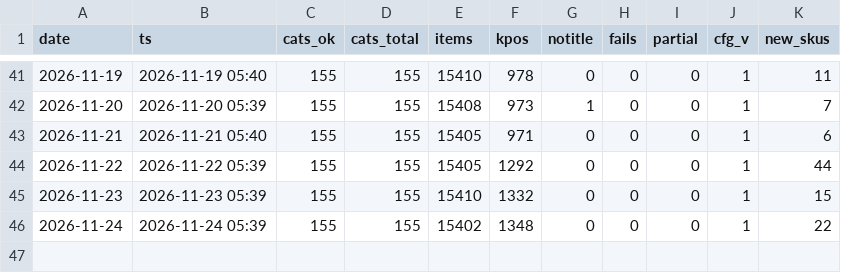
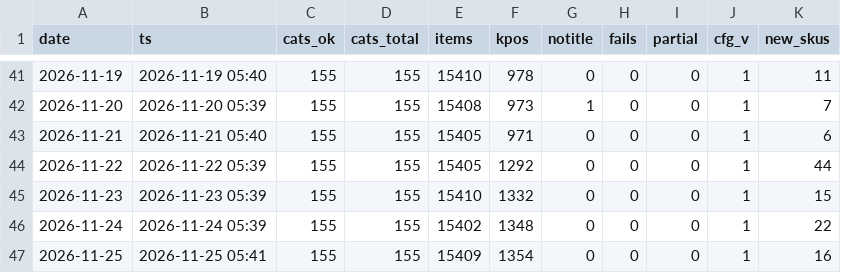
Before and after one commit to dayyyline-lgtm/coverage-dashboard, a CSV file: amazon-beauty-tracker/data/subcat/days.csv, drawn as a sheet; only a part is shown, gaps mark what is left out.

```diff
--- a/amazon-beauty-tracker/data/subcat/days.csv
+++ b/amazon-beauty-tracker/data/subcat/days.csv
@@ -46 +46,2 @@ date,ts,cats_ok,cats_total,items,kpos,notitle,fails,partial,cfg_v,new_skus
 2026-11-24,2026-11-24 05:39,155,155,15402,1348,0,0,0,1,22
+2026-11-25,2026-11-25 05:41,155,155,15409,1354,0,0,0,1,16
```
Also changed, not shown: amazon-beauty-tracker/data/lists/2026-11.csv, amazon-beauty-tracker/data/lists/days.csv, 5 other files.
